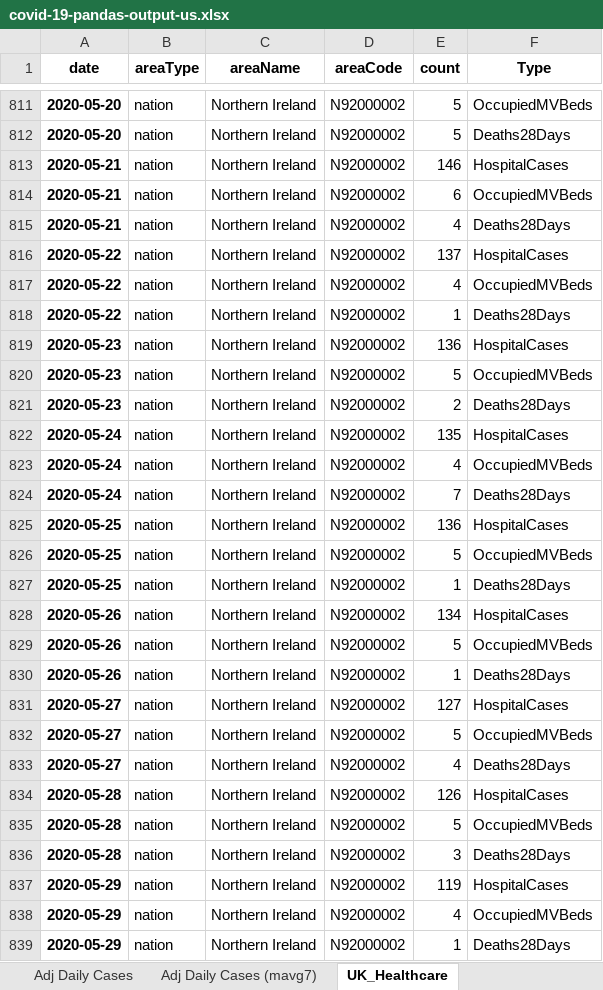
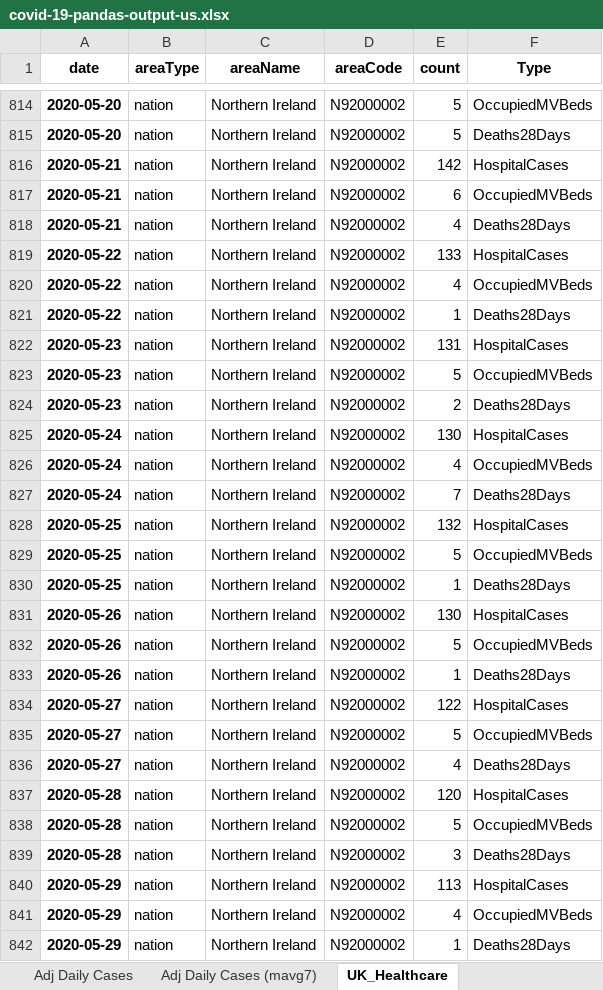
Before and after one commit to jonjon86/covid-19, an Excel workbook: data/covid-19-pandas-output-us.xlsx, sheet UK_Healthcare, drawn as a sheet; only a part is shown, gaps mark what is left out; values as stored, in another font and other column widths than the file's, no borders; addresses are those after the commit; the diff covers the shown part only; the diff names each change by its address in the sheet, - before the commit and + after, or states it on an @@ line.

```diff
--- a/data/covid-19-pandas-output-us.xlsx (sheet UK_Healthcare)
+++ b/data/covid-19-pandas-output-us.xlsx (sheet UK_Healthcare)
-E816 (count): 146
+E816 (count): 142
-E819 (count): 137
+E819 (count): 133
-E822 (count): 136
+E822 (count): 131
-E825 (count): 135
+E825 (count): 130
-E828 (count): 136
+E828 (count): 132
-E831 (count): 134
+E831 (count): 130
-E834 (count): 127
+E834 (count): 122
-E837 (count): 126
+E837 (count): 120
-E840 (count): 119
+E840 (count): 113
```
Also changed, not shown: 12 added rows and 169 edited cells elsewhere in this sheet, sheet Abs Daily Deaths, sheet Abs Daily Cases, sheet Abs Sum Deaths, sheet Abs Sum Cases, sheet Adj Daily Deaths (mavg7), sheet Adj Daily Deaths, 4 more sheets, data/covid-19-pandas-output-scandi.xlsx, data/covid-19-pandas-output.xlsx, 3 other files.
